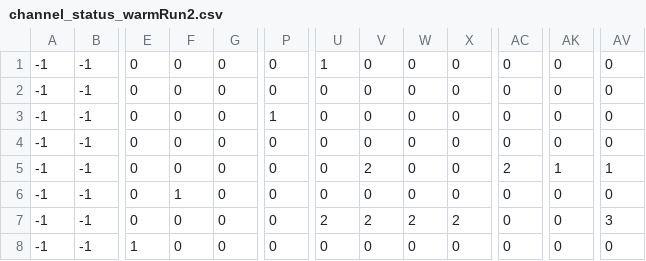
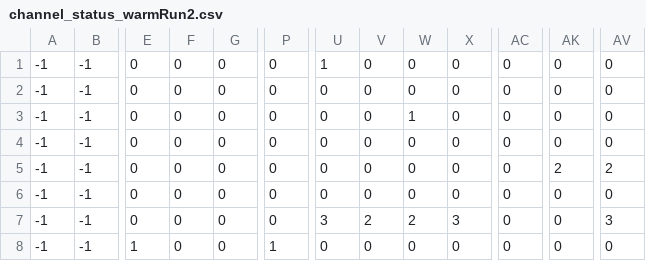
Before and after one commit to lbl-neutrino/arcube_nearline, a CSV file: actions/light_dqm/channel_status_warmRun2.csv, drawn as a sheet; only a part is shown, gaps mark what is left out; the diff names each change by its address in the sheet, - before the commit and + after, or states it on an @@ line.

Commit message:
Update channel_status_warmRun2.csv data
updating for 11/12 channel status. Some channels left dead in anticipation of MOAS changes on 11/13.

```diff
--- a/actions/light_dqm/channel_status_warmRun2.csv
+++ b/actions/light_dqm/channel_status_warmRun2.csv
-P3: 1
+P3: 0
-W3: 0
+W3: 1
-V5: 2
+V5: 0
-AC5: 2
+AC5: 0
-AK5: 1
+AK5: 2
-AV5: 1
+AV5: 2
-F6: 1
+F6: 0
-U7: 2
+U7: 3
-X7: 2
+X7: 3
-P8: 0
+P8: 1
```
